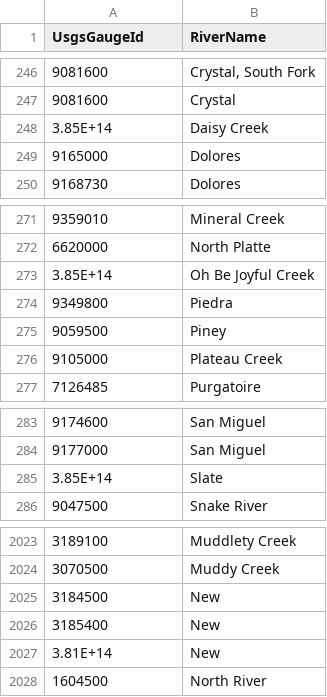
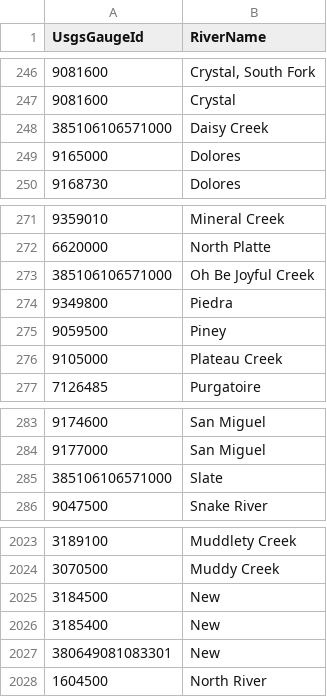
Before and after one commit to thnk2wn/pcf-river-flow-processor, a CSV file: api/Data/ImportFiles/UsgsRiverSection.csv, drawn as a sheet; only a part is shown, gaps mark what is left out.

Commit message:
EF relationships, some reworking of data seed/import

```diff
--- a/api/Data/ImportFiles/UsgsRiverSection.csv
+++ b/api/Data/ImportFiles/UsgsRiverSection.csv
@@ -247,3 +247,3 @@ UsgsGaugeId,RiverName
 9081600,Crystal
-3.85E+14,Daisy Creek
+385106106571000,Daisy Creek
 9165000,Dolores
@@ -272,3 +272,3 @@ UsgsGaugeId,RiverName
 6620000,North Platte
-3.85E+14,Oh Be Joyful Creek
+385106106571000,Oh Be Joyful Creek
 9349800,Piedra
@@ -284,3 +284,3 @@ UsgsGaugeId,RiverName
 9177000,San Miguel
-3.85E+14,Slate
+385106106571000,Slate
 9047500,Snake River
@@ -2026,3 +2026,3 @@ UsgsGaugeId,RiverName
 3185400,New
-3.81E+14,New
+380649081083301,New
 1604500,North River
```
Also changed, not shown: api/Data/ImportFiles/UsgsGauge.csv, 5 other files.
